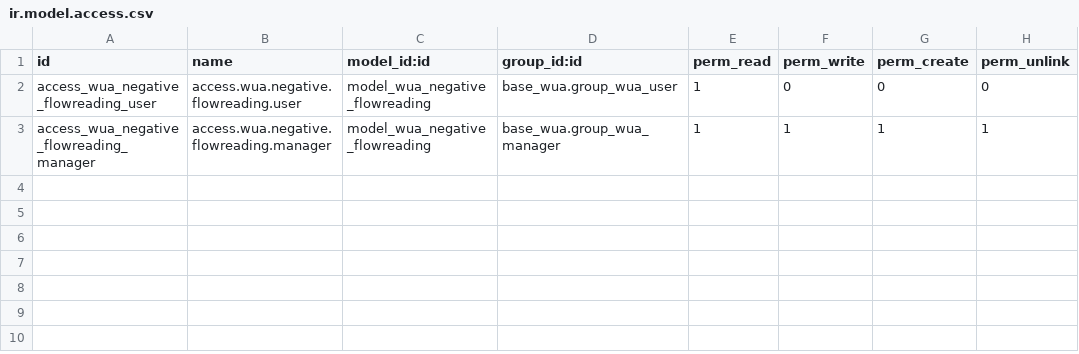
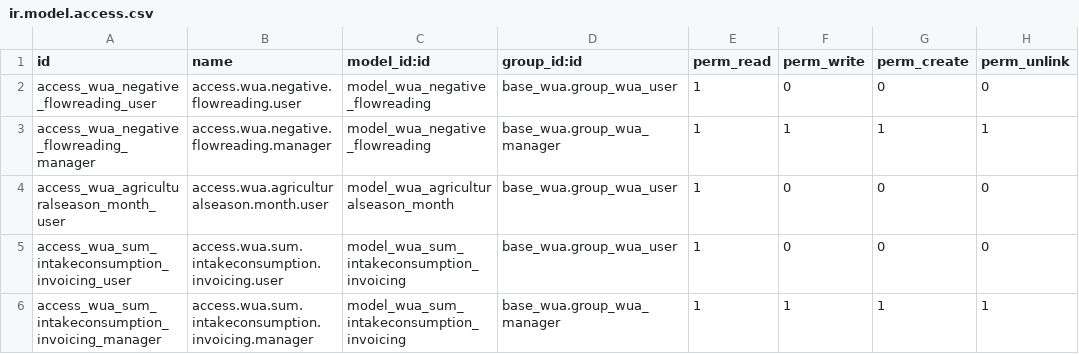
Before and after one commit to MovalAgroingenieria/wua, a CSV file: custom/cgrabaran/wua_cgrabaran/security/ir.model.access.csv, drawn as a sheet; the diff names each change by its address in the sheet, - before the commit and + after, or states it on an @@ line.

Commit message:
[UPD] wua_cgrabaran: Added access rules.

```diff
--- a/custom/cgrabaran/wua_cgrabaran/security/ir.model.access.csv
+++ b/custom/cgrabaran/wua_cgrabaran/security/ir.model.access.csv
+row 4: access_wua_agriculturalseason_month_user | access.wua.agriculturalseason.month.user | model_wua_agriculturalseason_month | base_wua.group_wua_user | 1 | 0 | 0 | 0
+row 5: access_wua_sum_intakeconsumption_invoicing_user | access.wua.sum.intakeconsumption.invoicing.user | model_wua_sum_intakeconsumption_invoicing | base_wua.group_wua_user | 1 | 0 | 0 | 0
+row 6: access_wua_sum_intakeconsumption_invoicing_manager | access.wua.sum.intakeconsumption.invoicing.manager | model_wua_sum_intakeconsumption_invoicing | base_wua.group_wua_manager | 1 | 1 | 1 | 1
```
